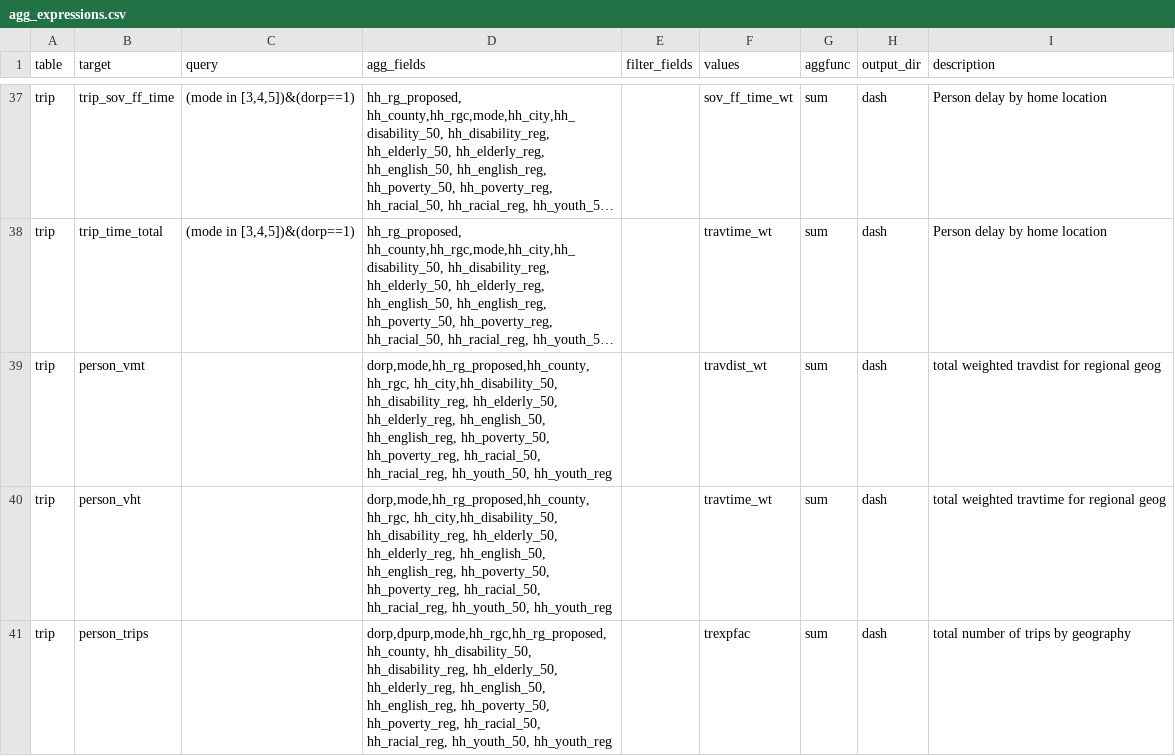
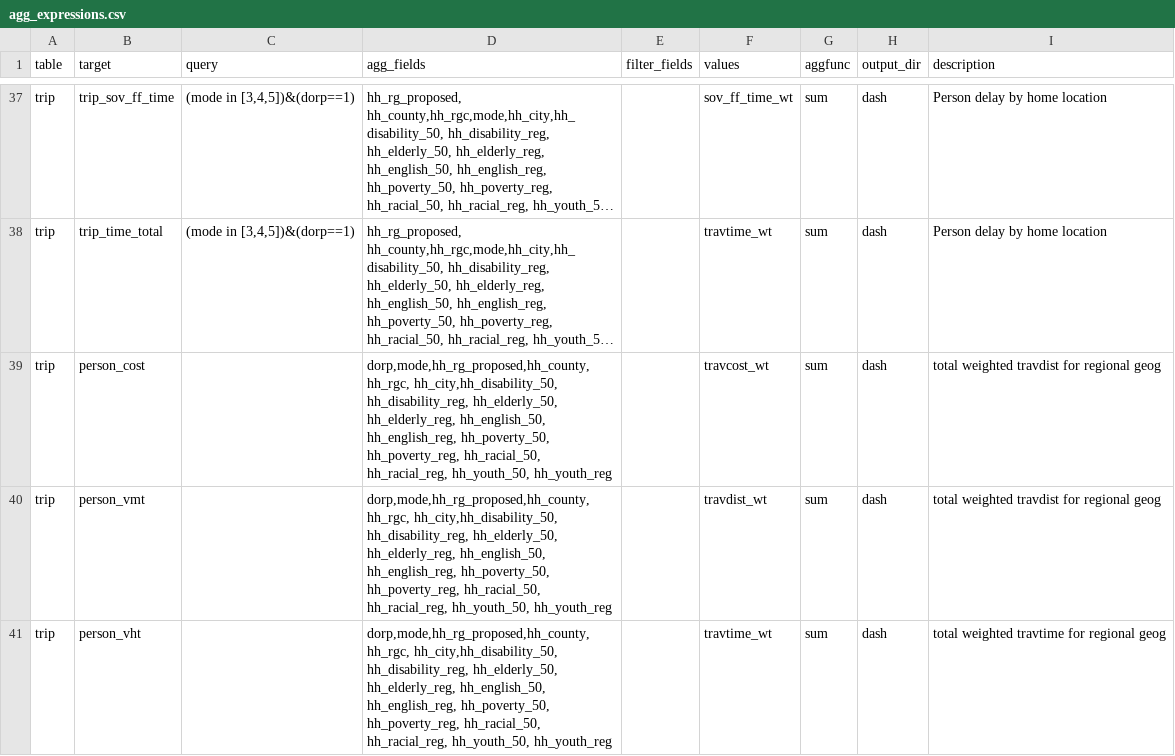
Before and after one commit to psrc/soundcast, a CSV file: inputs/model/summaries/agg_expressions.csv, drawn as a sheet; only a part is shown, gaps mark what is left out; the shorter side is filled out with more unchanged rows; long unchanged cells end in …; the diff names each change by its address in the sheet, - before the commit and + after, or states it on an @@ line.

Commit message:
added person_costs summary to agg.py summaries

```diff
--- a/inputs/model/summaries/agg_expressions.csv
+++ b/inputs/model/summaries/agg_expressions.csv
+row 39: trip | person_cost |  | dorp,mode,hh_rg_proposed,hh_county, hh_rgc, hh_city,hh_disability_50, hh_disability_reg, hh_elderly_50, hh_elderly_reg, hh_english_50, hh_english_reg, hh_poverty_50, hh_poverty_reg, hh_racial_50, hh_racial_reg, hh_youth_50, hh_youth_reg |  | travcost_wt | sum | dash | total weighted travdist for regional geog
```
